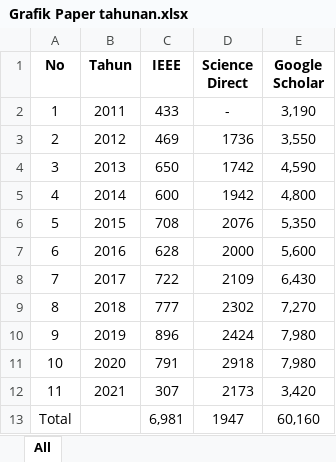
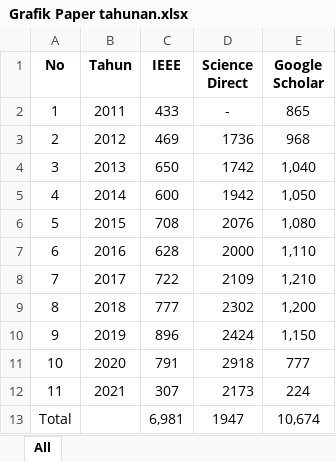
Before and after one commit to AjiBegawan/Metpen-Tugas-Besar-Brain-Computer-Interface-Jurnal, an Excel workbook: Grafik Paper tahunan.xlsx, sheet All, drawn as a sheet; values as stored, in another font and other column widths than the file's, no borders; charts and pictures and table styles not drawn; the diff names each change by its address in the sheet, - before the commit and + after, or states it on an @@ line.

Commit message:
Grafik Terbaru dari Google Scholar

```diff
--- a/Grafik Paper tahunan.xlsx (sheet All)
+++ b/Grafik Paper tahunan.xlsx (sheet All)
-E2 (Google Scholar): 3,190
+E2 (Google Scholar): 865
-E3 (Google Scholar): 3,550
+E3 (Google Scholar): 968
-E4 (Google Scholar): 4,590
+E4 (Google Scholar): 1,040
-E5 (Google Scholar): 4,800
+E5 (Google Scholar): 1,050
-E6 (Google Scholar): 5,350
+E6 (Google Scholar): 1,080
-E7 (Google Scholar): 5,600
+E7 (Google Scholar): 1,110
-E8 (Google Scholar): 6,430
+E8 (Google Scholar): 1,210
-E9 (Google Scholar): 7,270
+E9 (Google Scholar): 1,200
-E10 (Google Scholar): 7,980
+E10 (Google Scholar): 1,150
-E11 (Google Scholar): 7,980
+E11 (Google Scholar): 777
-E12 (Google Scholar): 3,420
+E12 (Google Scholar): 224
-E13 (Google Scholar): 60,160
+E13 (Google Scholar): 10,674
```
Also changed, not shown: charts or pictures.
